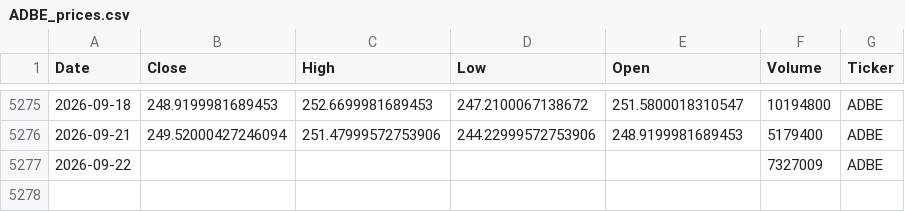
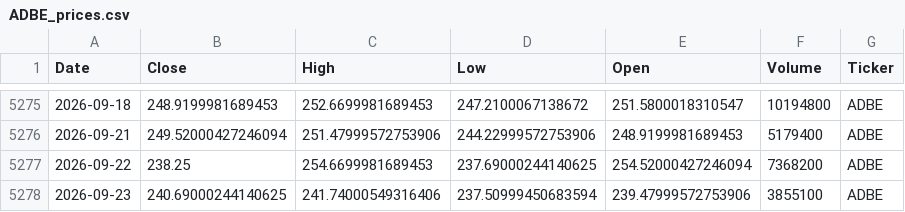
Before and after one commit to houdamouradi/finance-data-auto, a CSV file: data/ADBE_prices.csv, drawn as a sheet; only a part is shown, gaps mark what is left out.

```diff
--- a/data/ADBE_prices.csv
+++ b/data/ADBE_prices.csv
@@ -5276,2 +5276,3 @@ Date,Close,High,Low,Open,Volume,Ticker
 2026-09-21,249.52000427246094,251.47999572753906,244.22999572753906,248.9199981689453,5179400,ADBE
-2026-09-22,,,,,7327009,ADBE
+2026-09-22,238.25,254.6699981689453,237.69000244140625,254.52000427246094,7368200,ADBE
+2026-09-23,240.69000244140625,241.74000549316406,237.50999450683594,239.47999572753906,3855100,ADBE
```
Also changed, not shown: data/AMZN_prices.csv, data/CRM_prices.csv, 10 other files.
